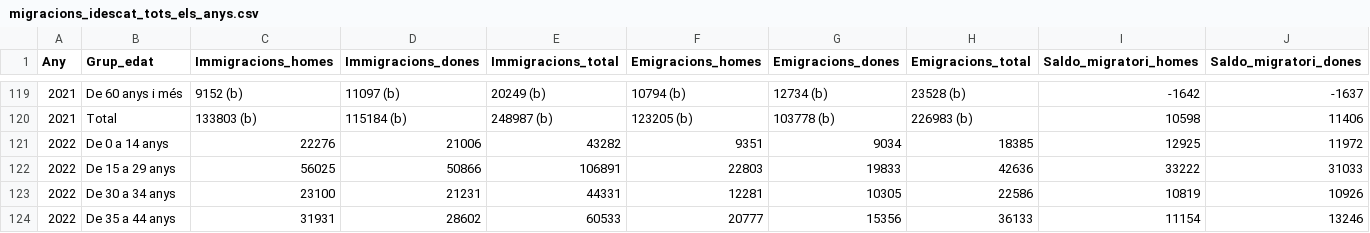
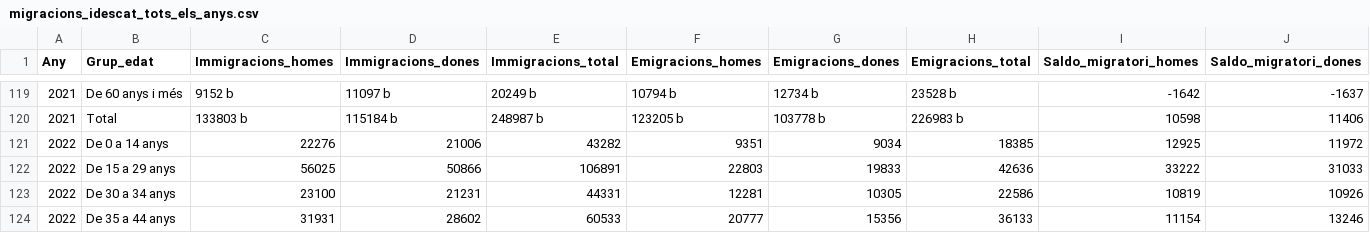
Before and after one commit to JordiVillalbi/migratory-movements-catalonia, a CSV file: data/raw/demografia/migracions_idescat_tots_els_anys.csv, drawn as a sheet; only a part is shown, gaps mark what is left out; the diff covers the shown part only; the diff names each change by its address in the sheet, - before the commit and + after, or states it on an @@ line.

```diff
--- a/data/raw/demografia/migracions_idescat_tots_els_anys.csv
+++ b/data/raw/demografia/migracions_idescat_tots_els_anys.csv
-C119 (Immigracions_homes): 9152 (b)
+C119 (Immigracions_homes): 9152 b
-D119 (Immigracions_dones): 11097 (b)
+D119 (Immigracions_dones): 11097 b
-E119 (Immigracions_total): 20249 (b)
+E119 (Immigracions_total): 20249 b
-F119 (Emigracions_homes): 10794 (b)
+F119 (Emigracions_homes): 10794 b
-G119 (Emigracions_dones): 12734 (b)
+G119 (Emigracions_dones): 12734 b
-H119 (Emigracions_total): 23528 (b)
+H119 (Emigracions_total): 23528 b
-C120 (Immigracions_homes): 133803 (b)
+C120 (Immigracions_homes): 133803 b
-D120 (Immigracions_dones): 115184 (b)
+D120 (Immigracions_dones): 115184 b
-E120 (Immigracions_total): 248987 (b)
+E120 (Immigracions_total): 248987 b
-F120 (Emigracions_homes): 123205 (b)
+F120 (Emigracions_homes): 123205 b
-G120 (Emigracions_dones): 103778 (b)
+G120 (Emigracions_dones): 103778 b
-H120 (Emigracions_total): 226983 (b)
+H120 (Emigracions_total): 226983 b
```
Also changed, not shown: 30 edited cells elsewhere in this file, data/processed/demografia/estudi_impacte_migracions.csv, data/raw/demografia/poblacio_idescat_agrupada.csv, 10 other files.
